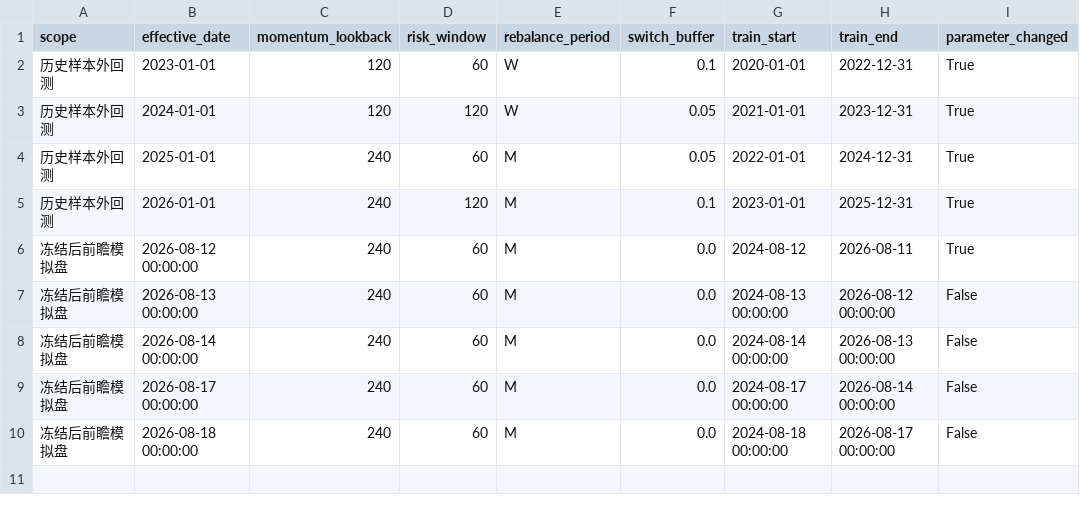
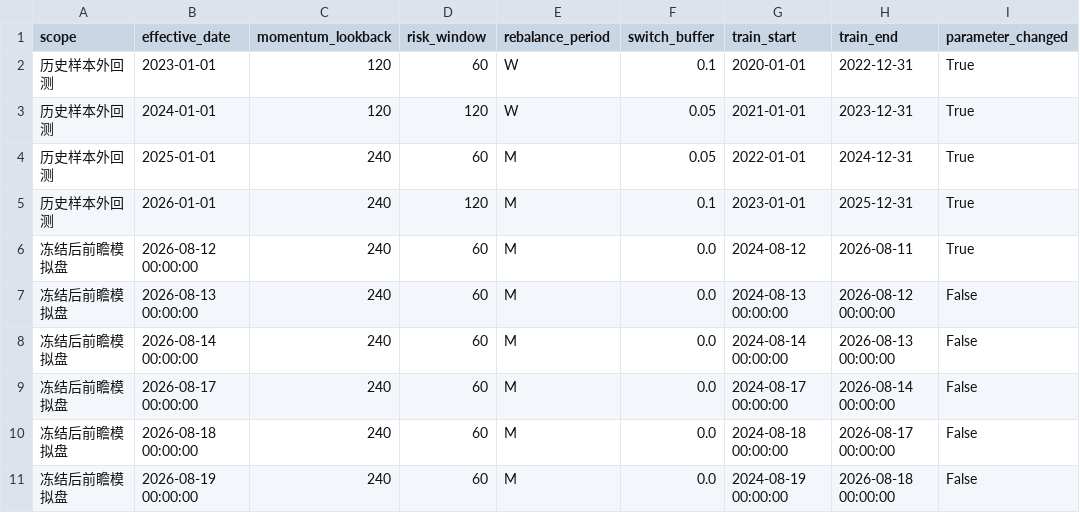
Before and after one commit to MCWang721/lowvol-inverse-offense, a CSV file: parameter_history.csv, drawn as a sheet.

```diff
--- a/parameter_history.csv
+++ b/parameter_history.csv
@@ -10 +10,2 @@
 冻结后前瞻模拟盘,2026-08-18 00:00:00,240,60,M,0.0,2024-08-18 00:00:00,2026-08-17 00:00:00,False
+冻结后前瞻模拟盘,2026-08-19 00:00:00,240,60,M,0.0,2024-08-19 00:00:00,2026-08-18 00:00:00,False
```
Also changed, not shown: paper_history.csv, 3 other files.
